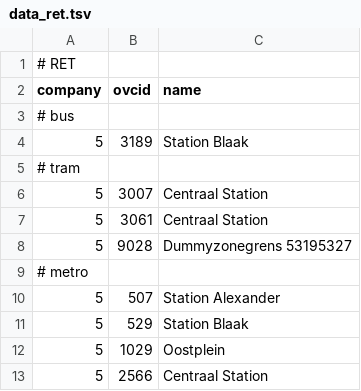
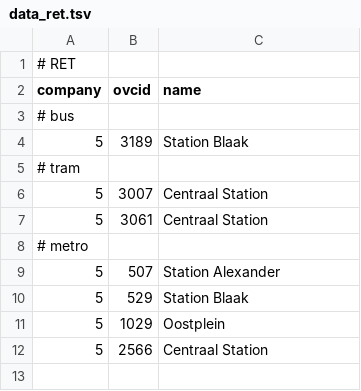
Before and after one commit to wvengen/ovc-tools, a TSV file: stations/data_ret.tsv, drawn as a sheet; the diff names each change by its address in the sheet, - before the commit and + after, or states it on an @@ line.

Commit message:
remove wrong/incomplete addition

```diff
--- a/stations/data_ret.tsv
+++ b/stations/data_ret.tsv
-row 8: 5 | 9028 | Dummyzonegrens 53195327
```
